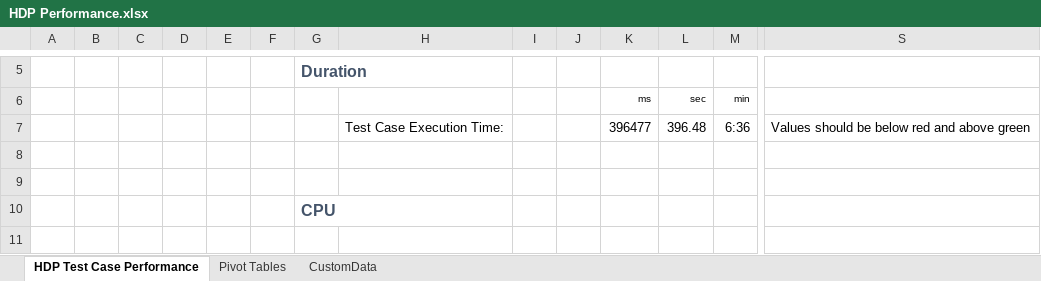
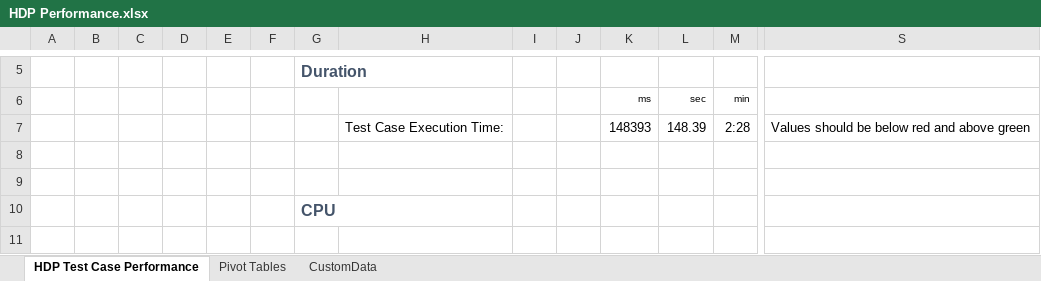
Before and after one commit to rmgpinto/hdp_conf, an Excel workbook: utils/HDP Performance.xlsx, sheet HDP Test Case Performance, drawn as a sheet; only a part is shown, gaps mark what is left out; values as stored, in another font and other column widths than the file's, no borders; charts and pictures not drawn; removed rows and columns are numbered as before the commit, all else as after; rows hold the shown columns only; the diff names each change by its address in the sheet, - before the commit and + after, or states it on an @@ line.

```diff
--- a/utils/HDP Performance.xlsx (sheet HDP Test Case Performance)
+++ b/utils/HDP Performance.xlsx (sheet HDP Test Case Performance)
-row 7:  |  |  |  |  |  |  | Test Case Execution Time: |  |  | 396477 | 396.48 | 6:36 | Values should be below red and above green
+row 7:  |  |  |  |  |  |  | Test Case Execution Time: |  |  | 148393 | 148.39 | 2:28 | Values should be below red and above green
```
Also changed, not shown: sheet Pivot Tables, charts or pictures, 2 other files.
